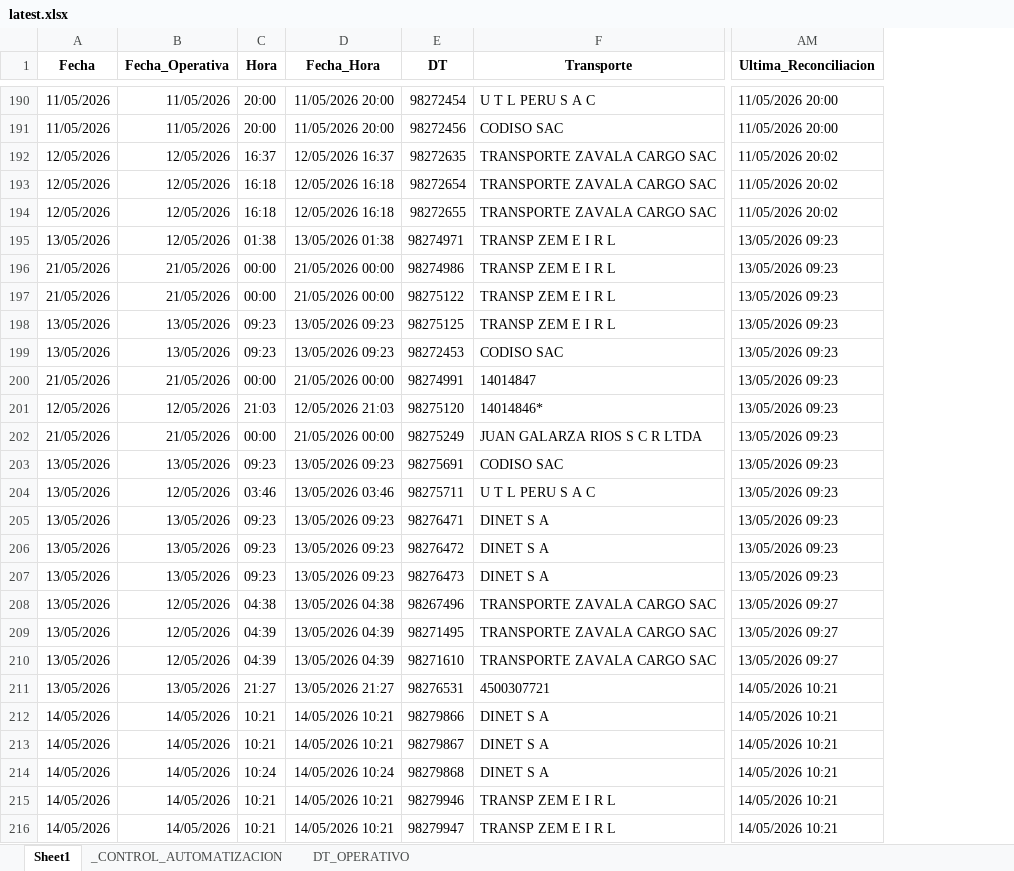
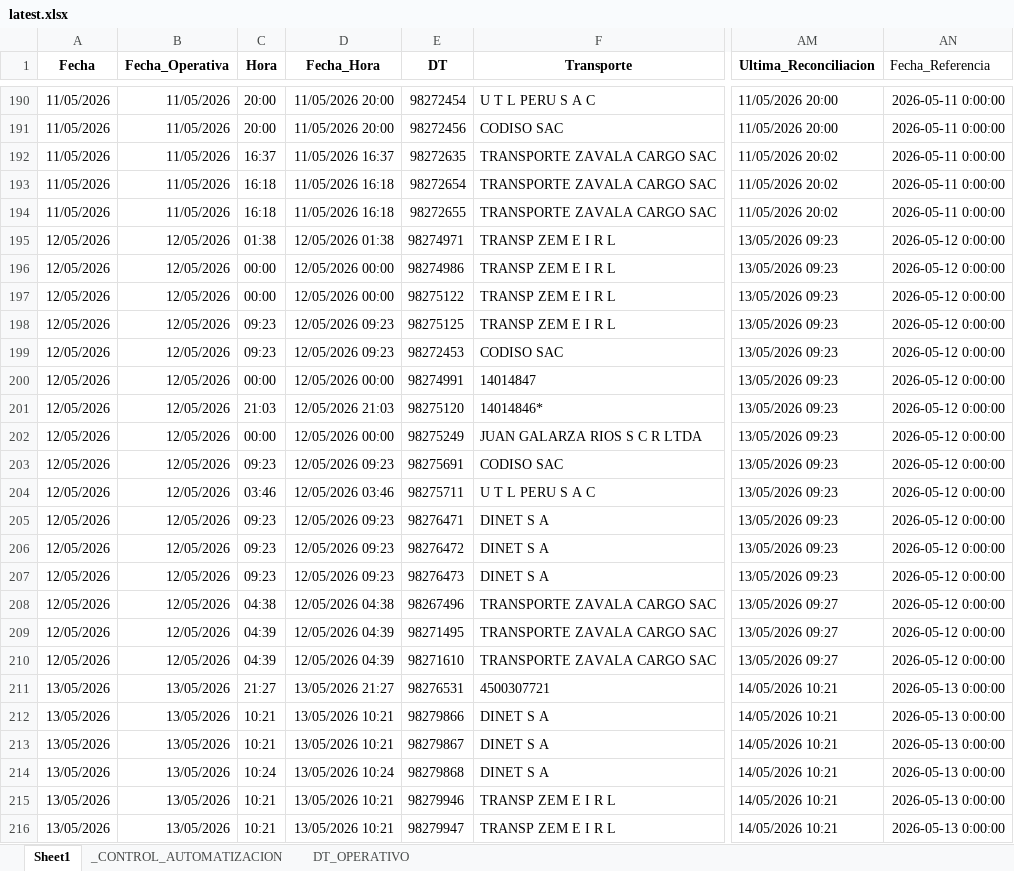
Before and after one commit to llKirell/dinet-dashboard-v2, an Excel workbook: data/latest.xlsx, sheet Sheet1, drawn as a sheet; only a part is shown, gaps mark what is left out; values as stored, in another font and other column widths than the file's, no borders; the diff covers the shown part only; the diff names each change by its address in the sheet, - before the commit and + after, or states it on an @@ line.

Commit message:
Update dashboard data

```diff
--- a/data/latest.xlsx (sheet Sheet1)
+++ b/data/latest.xlsx (sheet Sheet1)
+column AN (Fecha_Referencia), rows 190-216: 2026-05-11 0:00:00 | 2026-05-11 0:00:00 | 2026-05-11 0:00:00 | 2026-05-11 0:00:00 | 2026-05-11 0:00:00 | 2026-05-12 0:00:00 | 2026-05-12 0:00:00 | 2026-05-12 0:00:00 | 2026-05-12 0:00:00 | 2026-05-12 0:00:00 | 2026-05-12 0:00:00 | 2026-05-12 0:00:00 | 2026-05-12 0:00:00 | 2026-05-12 0:00:00 | 2026-05-12 0:00:00 | 2026-05-12 0:00:00 | 2026-05-12 0:00:00 | 2026-05-12 0:00:00 | 2026-05-12 0:00:00 | 2026-05-12 0:00:00 | 2026-05-12 0:00:00 | 2026-05-13 0:00:00 | 2026-05-13 0:00:00 | 2026-05-13 0:00:00 | 2026-05-13 0:00:00 | 2026-05-13 0:00:00 | 2026-05-13 0:00:00
-A192:A194 (Fecha): 12/05/2026
+A192:A194 (Fecha): 11/05/2026
-B192:B194 (Fecha_Operativa): 12/05/2026
+B192:B194 (Fecha_Operativa): 11/05/2026
-D192 (Fecha_Hora): 12/05/2026 16:37
+D192 (Fecha_Hora): 11/05/2026 16:37
-D193:D194 (Fecha_Hora): 12/05/2026 16:18
+D193:D194 (Fecha_Hora): 11/05/2026 16:18
-A195 (Fecha): 13/05/2026
+A195 (Fecha): 12/05/2026
-D195 (Fecha_Hora): 13/05/2026 01:38
+D195 (Fecha_Hora): 12/05/2026 01:38
-A196:A197 (Fecha): 21/05/2026
+A196:A197 (Fecha): 12/05/2026
-B196:B197 (Fecha_Operativa): 21/05/2026
+B196:B197 (Fecha_Operativa): 12/05/2026
-D196:D197 (Fecha_Hora): 21/05/2026 00:00
+D196:D197 (Fecha_Hora): 12/05/2026 00:00
-A198:A199 (Fecha): 13/05/2026
+A198:A199 (Fecha): 12/05/2026
-B198:B199 (Fecha_Operativa): 13/05/2026
+B198:B199 (Fecha_Operativa): 12/05/2026
-D198:D199 (Fecha_Hora): 13/05/2026 09:23
+D198:D199 (Fecha_Hora): 12/05/2026 09:23
-A200 (Fecha): 21/05/2026
+A200 (Fecha): 12/05/2026
-B200 (Fecha_Operativa): 21/05/2026
+B200 (Fecha_Operativa): 12/05/2026
-D200 (Fecha_Hora): 21/05/2026 00:00
+D200 (Fecha_Hora): 12/05/2026 00:00
-A202 (Fecha): 21/05/2026
+A202 (Fecha): 12/05/2026
-B202 (Fecha_Operativa): 21/05/2026
+B202 (Fecha_Operativa): 12/05/2026
-D202 (Fecha_Hora): 21/05/2026 00:00
+D202 (Fecha_Hora): 12/05/2026 00:00
-A203:A210 (Fecha): 13/05/2026
+A203:A210 (Fecha): 12/05/2026
-B203 (Fecha_Operativa): 13/05/2026
+B203 (Fecha_Operativa): 12/05/2026
-D203 (Fecha_Hora): 13/05/2026 09:23
+D203 (Fecha_Hora): 12/05/2026 09:23
-D204 (Fecha_Hora): 13/05/2026 03:46
+D204 (Fecha_Hora): 12/05/2026 03:46
-B205:B207 (Fecha_Operativa): 13/05/2026
+B205:B207 (Fecha_Operativa): 12/05/2026
-D205:D207 (Fecha_Hora): 13/05/2026 09:23
+D205:D207 (Fecha_Hora): 12/05/2026 09:23
-D208 (Fecha_Hora): 13/05/2026 04:38
+D208 (Fecha_Hora): 12/05/2026 04:38
-D209:D210 (Fecha_Hora): 13/05/2026 04:39
+D209:D210 (Fecha_Hora): 12/05/2026 04:39
-A212:A216 (Fecha): 14/05/2026
+A212:A216 (Fecha): 13/05/2026
-B212:B216 (Fecha_Operativa): 14/05/2026
+B212:B216 (Fecha_Operativa): 13/05/2026
-D212:D213 (Fecha_Hora): 14/05/2026 10:21
+D212:D213 (Fecha_Hora): 13/05/2026 10:21
-D214 (Fecha_Hora): 14/05/2026 10:24
+D214 (Fecha_Hora): 13/05/2026 10:24
-D215:D216 (Fecha_Hora): 14/05/2026 10:21
+D215:D216 (Fecha_Hora): 13/05/2026 10:21
```
Also changed, not shown: 209 edited cells elsewhere in this sheet, sheet _CONTROL_AUTOMATIZACION.
